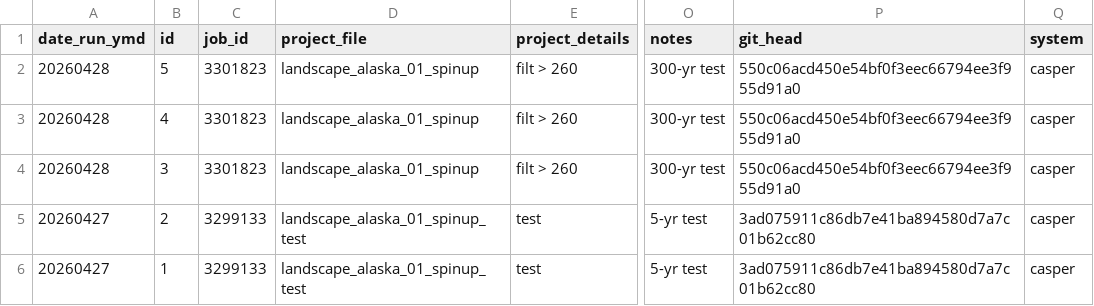
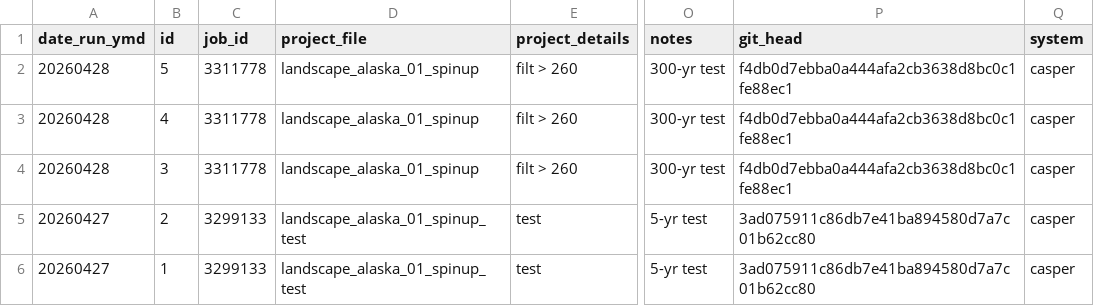
Before and after one commit to QuinnAsena/landscape_init_ak_can, a CSV file: model_tracking.csv, drawn as a sheet; only a part is shown, gaps mark what is left out; the diff names each change by its address in the sheet, - before the commit and + after, or states it on an @@ line.

```diff
--- a/model_tracking.csv
+++ b/model_tracking.csv
-C2:C4 (job_id): 3301823
+C2:C4 (job_id): 3311778
-P2:P4 (git_head): 550c06acd450e54bf0f3eec66794ee3f955d91a0
+P2:P4 (git_head): f4db0d7ebba0a444afa2cb3638d8bc0c1fe88ec1
```
Also changed, not shown: 8 other files.
